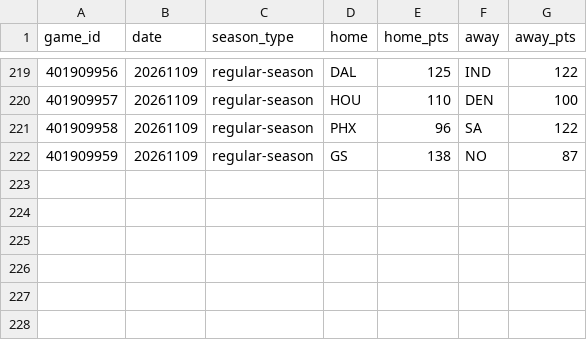
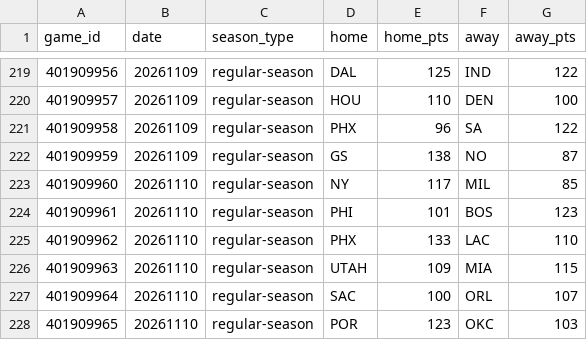
Before and after one commit to HLCLJacksonC/nba-analysis, a CSV file: games.csv, drawn as a sheet; only a part is shown, gaps mark what is left out; the diff names each change by its address in the sheet, - before the commit and + after, or states it on an @@ line.

```diff
--- a/games.csv
+++ b/games.csv
+row 223: 401909960 | 20261110 | regular-season | NY | 117 | MIL | 85
+row 224: 401909961 | 20261110 | regular-season | PHI | 101 | BOS | 123
+row 225: 401909962 | 20261110 | regular-season | PHX | 133 | LAC | 110
+row 226: 401909963 | 20261110 | regular-season | UTAH | 109 | MIA | 115
+row 227: 401909964 | 20261110 | regular-season | SAC | 100 | ORL | 107
+row 228: 401909965 | 20261110 | regular-season | POR | 123 | OKC | 103
```
Also changed, not shown: elo_history.csv, 1 other file.
